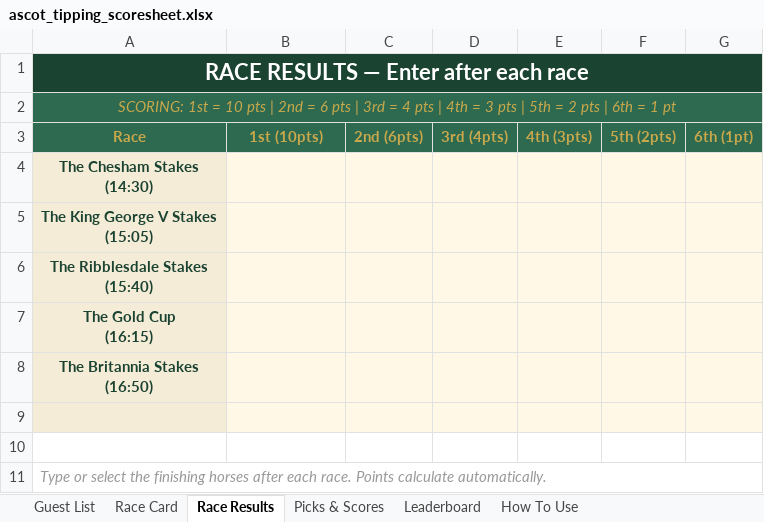
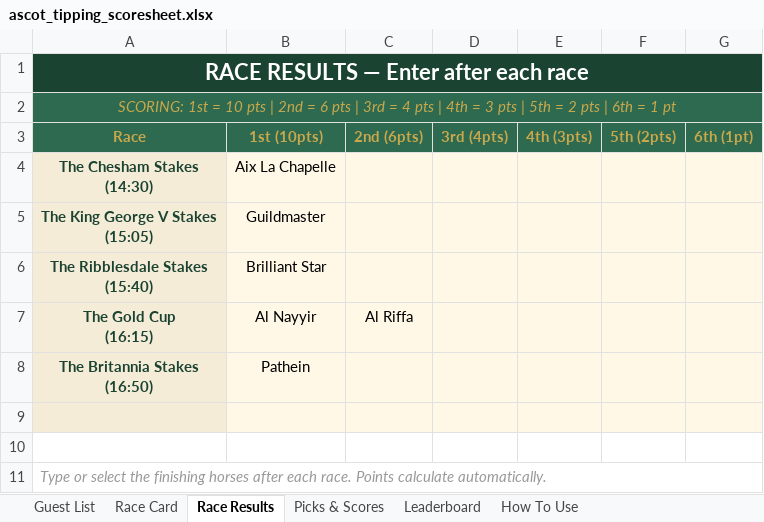
Before and after one commit to amyekore/ascot-tipping, an Excel workbook: ascot_tipping_scoresheet.xlsx, sheet Race Results, drawn as a sheet; values as stored, in another font and other column widths than the file's, no borders; the diff names each change by its address in the sheet, - before the commit and + after, or states it on an @@ line.

```diff
--- a/ascot_tipping_scoresheet.xlsx (sheet Race Results)
+++ b/ascot_tipping_scoresheet.xlsx (sheet Race Results)
-B4 (1st (10pts)): (empty)
+B4 (1st (10pts)): Aix La Chapelle
-B5 (1st (10pts)): (empty)
+B5 (1st (10pts)): Guildmaster
-B6 (1st (10pts)): (empty)
+B6 (1st (10pts)): Brilliant Star
-B7 (1st (10pts)): (empty)
+B7 (1st (10pts)): Al Nayyir
-C7 (2nd (6pts)): (empty)
+C7 (2nd (6pts)): Al Riffa
-B8 (1st (10pts)): (empty)
+B8 (1st (10pts)): Pathein
```
Also changed, not shown: sheet Picks & Scores, sheet Leaderboard.
